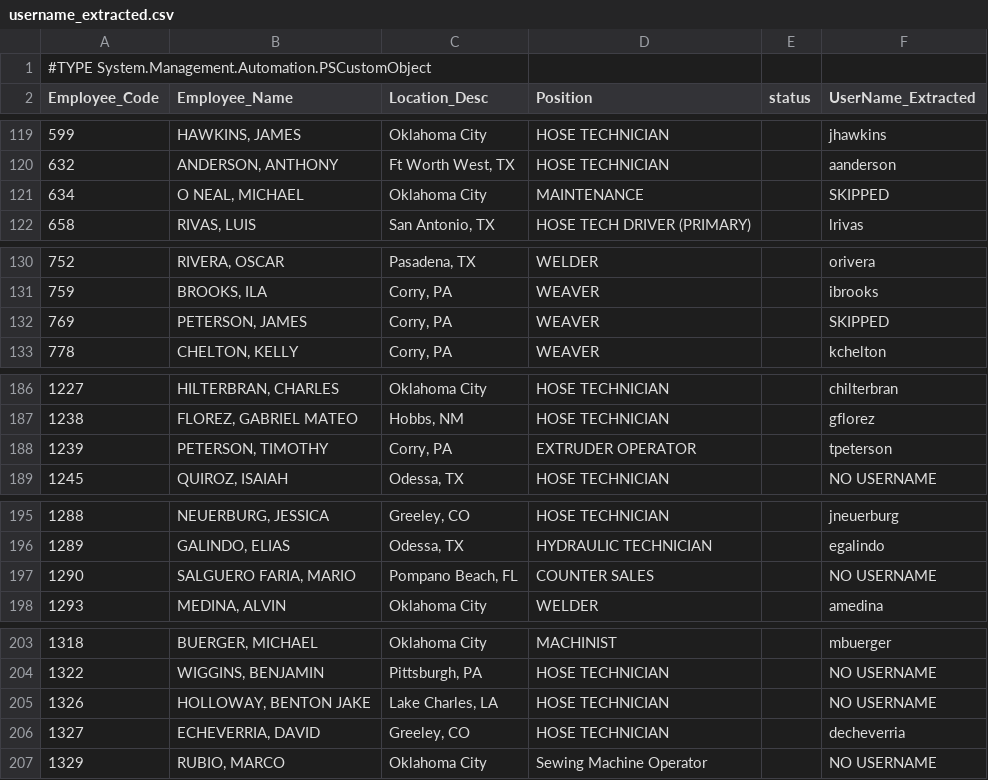
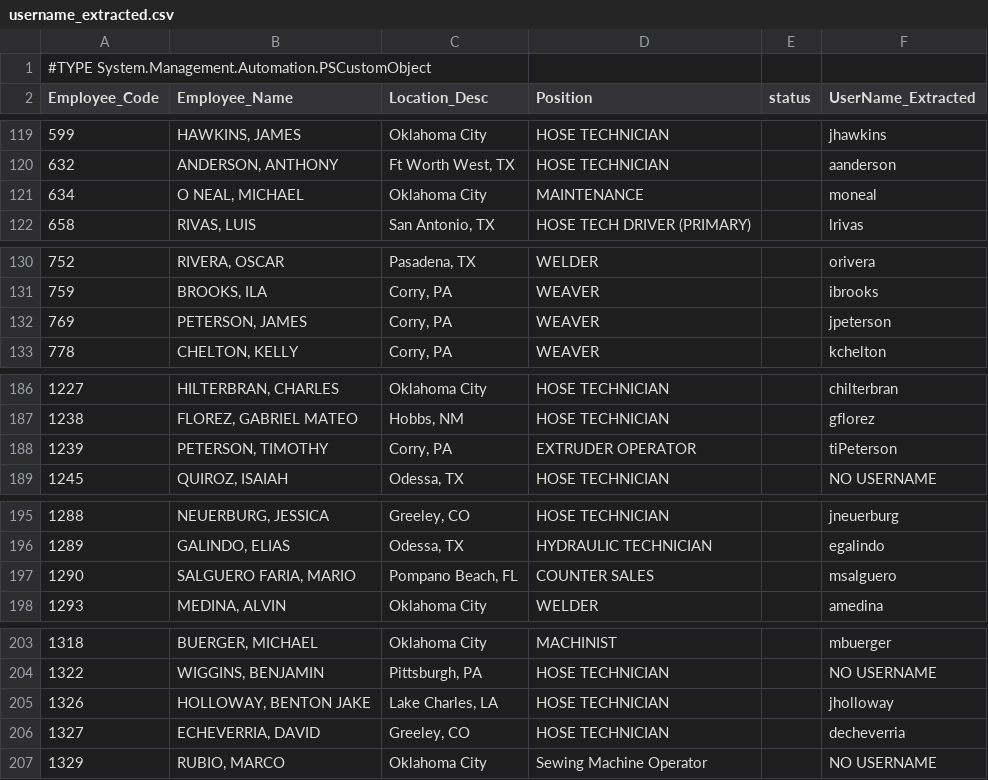
Before and after one commit to ChrisStogsdill/powershell-scripts, a CSV file: username_extracted.csv, drawn as a sheet; only a part is shown, gaps mark what is left out; the diff covers the shown part only.

```diff
--- a/username_extracted.csv
+++ b/username_extracted.csv
@@ -121 +121 @@
-"634","O NEAL, MICHAEL","Oklahoma City","MAINTENANCE","","SKIPPED"
+634,"O NEAL, MICHAEL",Oklahoma City,MAINTENANCE,,moneal
@@ -132 +132 @@
-"769","PETERSON, JAMES","Corry, PA","WEAVER","","SKIPPED"
+769,"PETERSON, JAMES","Corry, PA",WEAVER,,jpeterson
@@ -188 +188 @@
-"1239","PETERSON, TIMOTHY","Corry, PA","EXTRUDER OPERATOR","","tpeterson"
+1239,"PETERSON, TIMOTHY","Corry, PA",EXTRUDER OPERATOR,,tiPeterson
@@ -197 +197 @@
-"1290","SALGUERO FARIA, MARIO","Pompano Beach, FL","COUNTER SALES","","NO USERNAME"
+1290,"SALGUERO FARIA, MARIO","Pompano Beach, FL",COUNTER SALES,,msalguero
@@ -205 +205 @@
-"1326","HOLLOWAY, BENTON JAKE","Lake Charles, LA","HOSE TECHNICIAN","","NO USERNAME"
+1326,"HOLLOWAY, BENTON JAKE","Lake Charles, LA",HOSE TECHNICIAN,,jholloway
```
Also changed, not shown: 7 edited cells elsewhere in this file, 5 other files.
